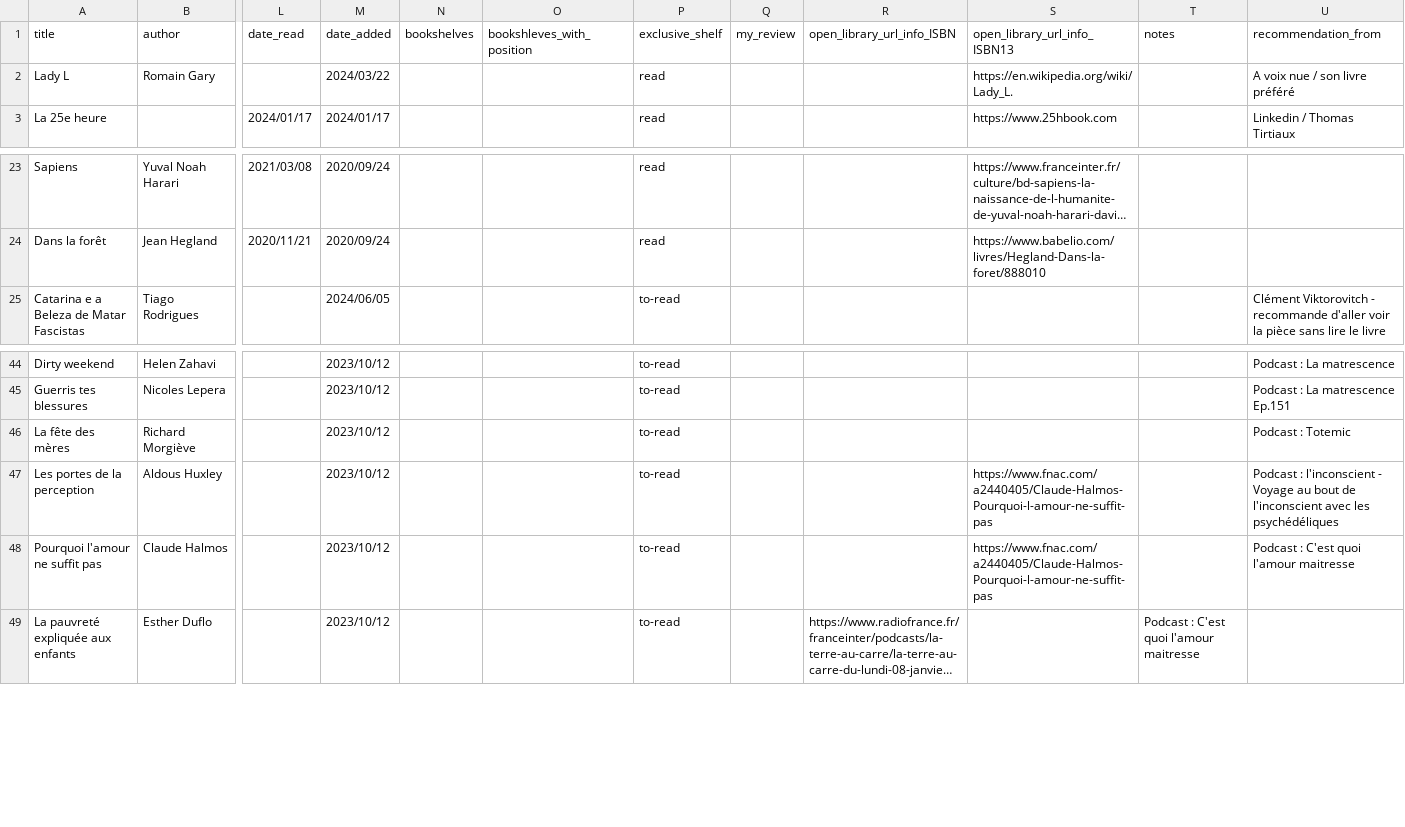
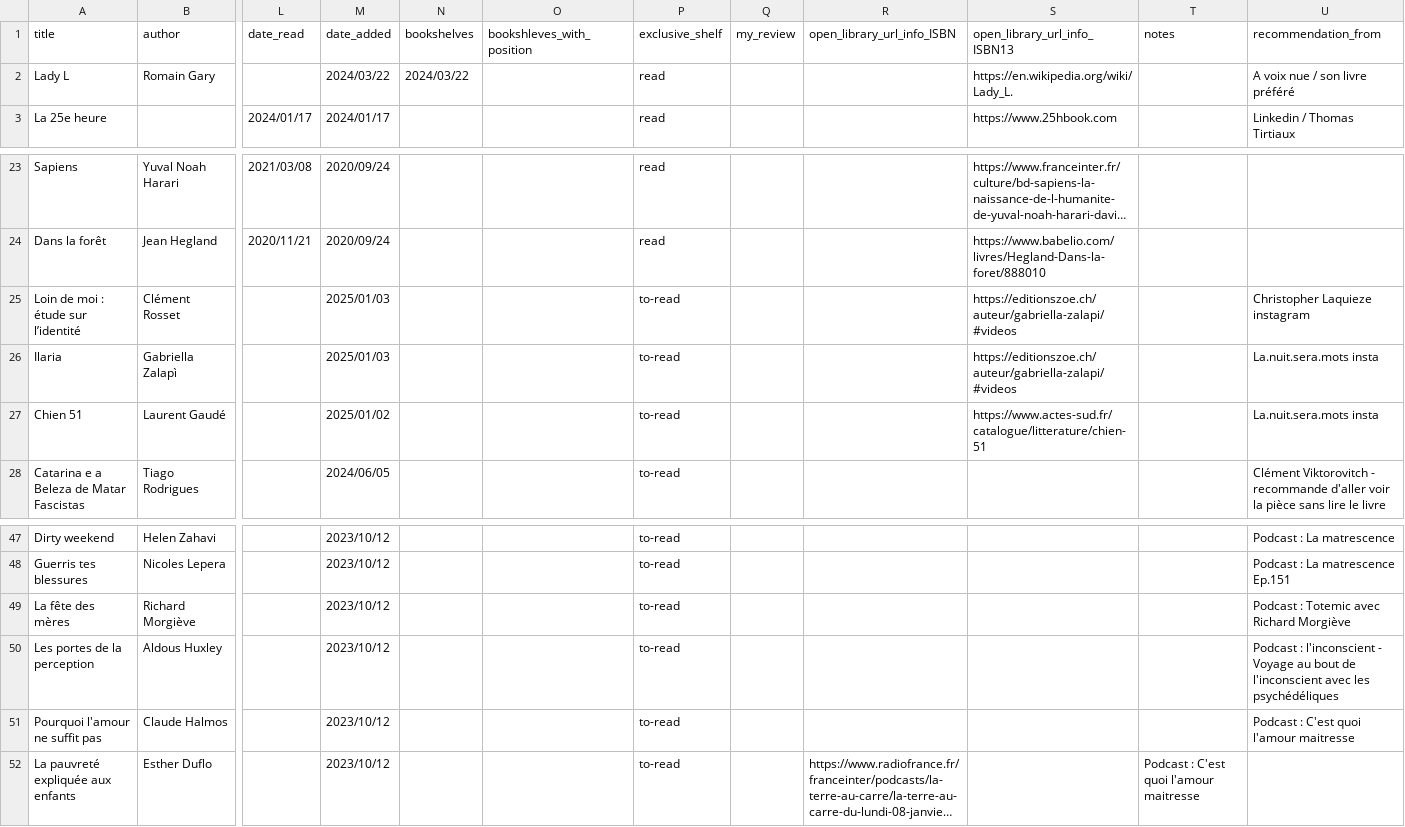
Before and after one commit to vidaruamarcosportugal/vidaruamarcosportugal.github.io, a CSV file: _data/books.csv, drawn as a sheet; only a part is shown, gaps mark what is left out; long unchanged cells end in …; addresses are those after the commit; rows hold the shown columns only; the diff names each change by its address in the sheet, - before the commit and + after, or states it on an @@ line.

Commit message:
new books to-read

```diff
--- a/_data/books.csv
+++ b/_data/books.csv
-N2 (bookshelves): (empty)
+N2 (bookshelves): 2024/03/22
+row 25: Loin de moi : étude sur l’identité | Clément Rosset |  | 2025/01/03 |  |  | to-read |  |  | https://editionszoe.ch/auteur/gabriella-zalapi/#videos |  | Christopher Laquieze instagram
+row 26: Ilaria | Gabriella Zalapì |  | 2025/01/03 |  |  | to-read |  |  | https://editionszoe.ch/auteur/gabriella-zalapi/#videos |  | La.nuit.sera.mots insta
+row 27: Chien 51 | Laurent Gaudé |  | 2025/01/02 |  |  | to-read |  |  | https://www.actes-sud.fr/catalogue/litterature/chien-51 |  | La.nuit.sera.mots insta
-U49 (recommendation_from): Podcast : Totemic
+U49 (recommendation_from): Podcast : Totemic avec Richard Morgiève
-S50:S51 (open_library_url_info_ISBN13): https://www.fnac.com/a2440405/Claude-Halmos-Pourquoi-l-amour-ne-suffit-pas
+S50:S51 (open_library_url_info_ISBN13): (empty)
```
